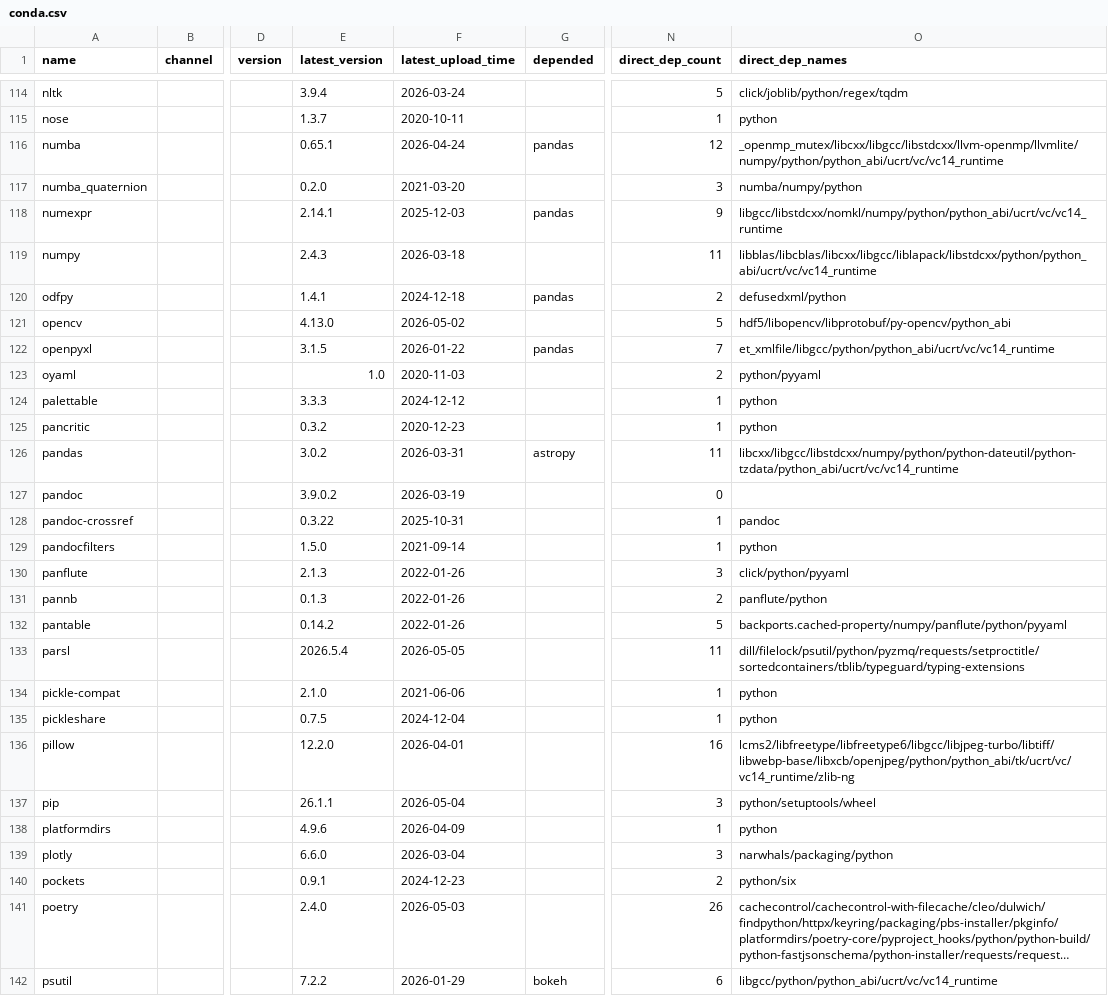
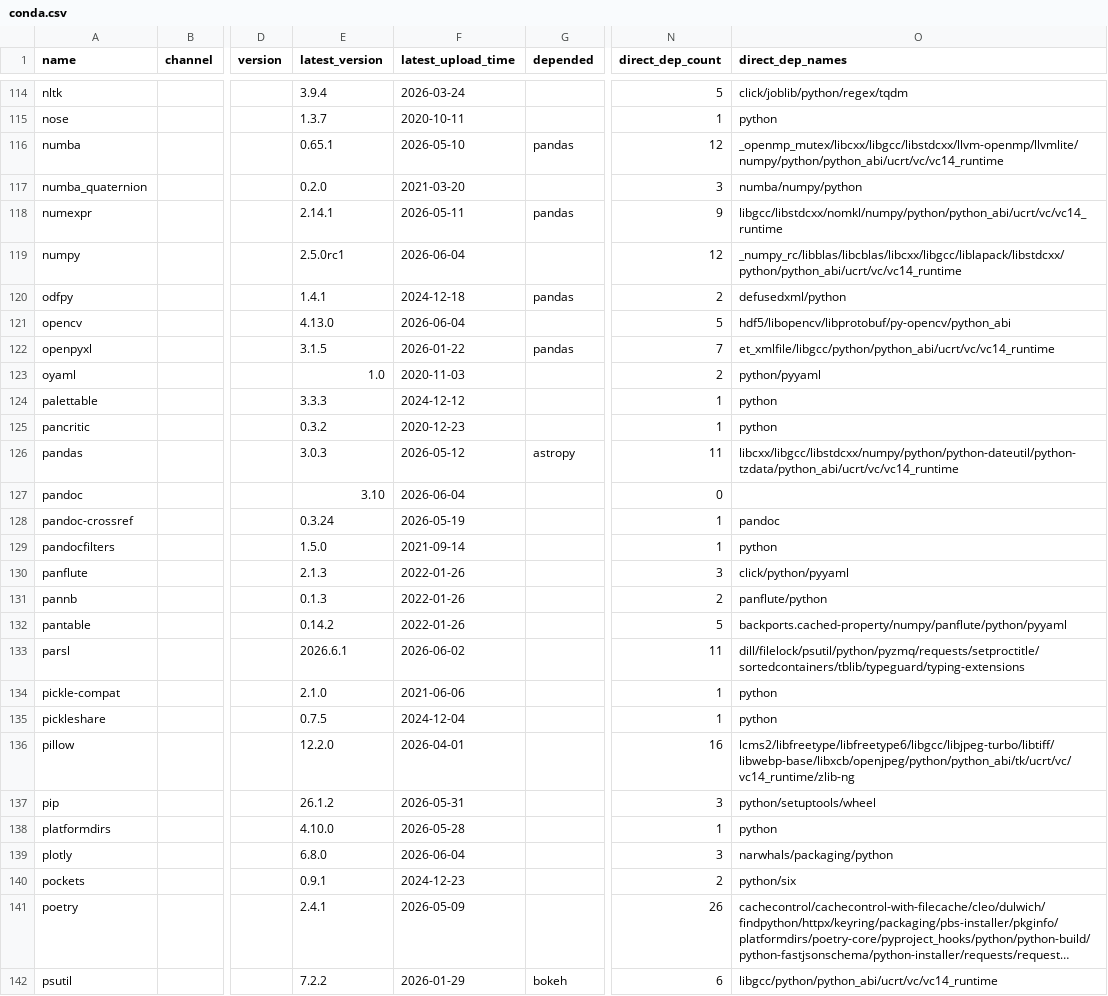
Before and after one commit to ickc/bootstrapping-os-environments, a CSV file: conda/conda.csv, drawn as a sheet; only a part is shown, gaps mark what is left out; long unchanged cells end in …; the diff covers the shown part only; the diff names each change by its address in the sheet, - before the commit and + after, or states it on an @@ line.

```diff
--- a/conda/conda.csv
+++ b/conda/conda.csv
-F116 (latest_upload_time): 2026-04-24
+F116 (latest_upload_time): 2026-05-10
-F118 (latest_upload_time): 2025-12-03
+F118 (latest_upload_time): 2026-05-11
-E119 (latest_version): 2.4.3
+E119 (latest_version): 2.5.0rc1
-F119 (latest_upload_time): 2026-03-18
+F119 (latest_upload_time): 2026-06-04
-N119 (direct_dep_count): 11
+N119 (direct_dep_count): 12
-O119 (direct_dep_names): libblas/libcblas/libcxx/libgcc/liblapack/libstdcxx/python/python_abi/ucrt/vc/vc14_runtime
+O119 (direct_dep_names): _numpy_rc/libblas/libcblas/libcxx/libgcc/liblapack/libstdcxx/python/python_abi/ucrt/vc/vc14_runtime
-F121 (latest_upload_time): 2026-05-02
+F121 (latest_upload_time): 2026-06-04
-E126 (latest_version): 3.0.2
+E126 (latest_version): 3.0.3
-F126 (latest_upload_time): 2026-03-31
+F126 (latest_upload_time): 2026-05-12
-E127 (latest_version): 3.9.0.2
+E127 (latest_version): 3.10
-F127 (latest_upload_time): 2026-03-19
+F127 (latest_upload_time): 2026-06-04
-E128 (latest_version): 0.3.22
+E128 (latest_version): 0.3.24
-F128 (latest_upload_time): 2025-10-31
+F128 (latest_upload_time): 2026-05-19
-E133 (latest_version): 2026.5.4
+E133 (latest_version): 2026.6.1
-F133 (latest_upload_time): 2026-05-05
+F133 (latest_upload_time): 2026-06-02
-E137 (latest_version): 26.1.1
+E137 (latest_version): 26.1.2
-F137 (latest_upload_time): 2026-05-04
+F137 (latest_upload_time): 2026-05-31
-E138 (latest_version): 4.9.6
+E138 (latest_version): 4.10.0
-F138 (latest_upload_time): 2026-04-09
+F138 (latest_upload_time): 2026-05-28
-E139 (latest_version): 6.6.0
+E139 (latest_version): 6.8.0
-F139 (latest_upload_time): 2026-03-04
+F139 (latest_upload_time): 2026-06-04
-E141 (latest_version): 2.4.0
+E141 (latest_version): 2.4.1
-F141 (latest_upload_time): 2026-05-03
+F141 (latest_upload_time): 2026-05-09
```
Also changed, not shown: 102 edited cells elsewhere in this file, conda/jupyterlab.csv, conda/system.csv.
